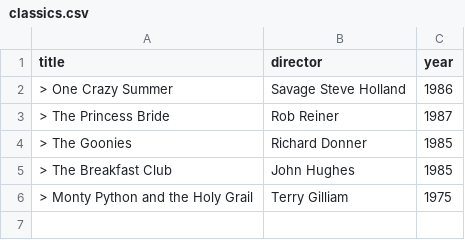
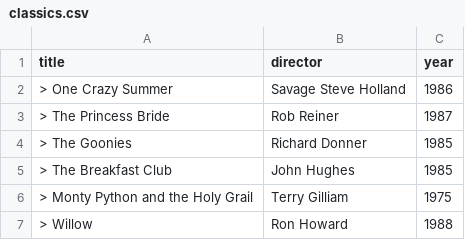
Before and after one commit to wes-shaw/webflyx, a CSV file: classics.csv, drawn as a sheet.

Commit message:
Update classics.csv

```diff
--- a/classics.csv
+++ b/classics.csv
@@ -6 +6,2 @@ title, director, year
 > Monty Python and the Holy Grail, Terry Gilliam, 1975
+> Willow, Ron Howard, 1988
```
